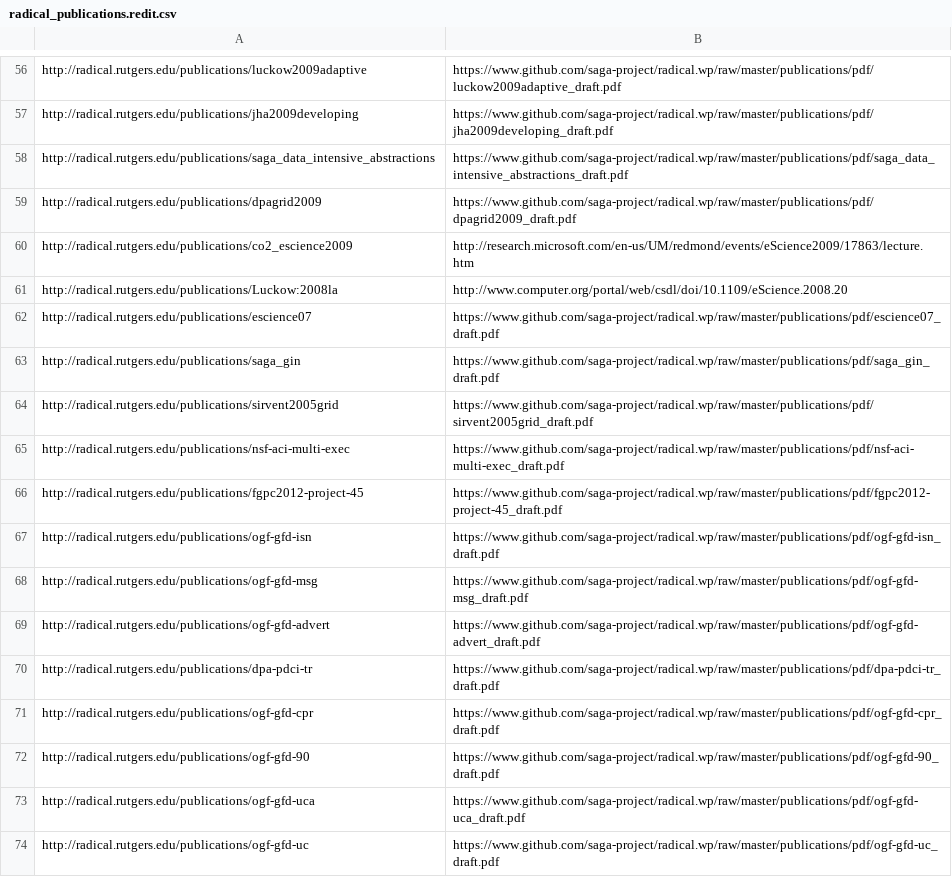
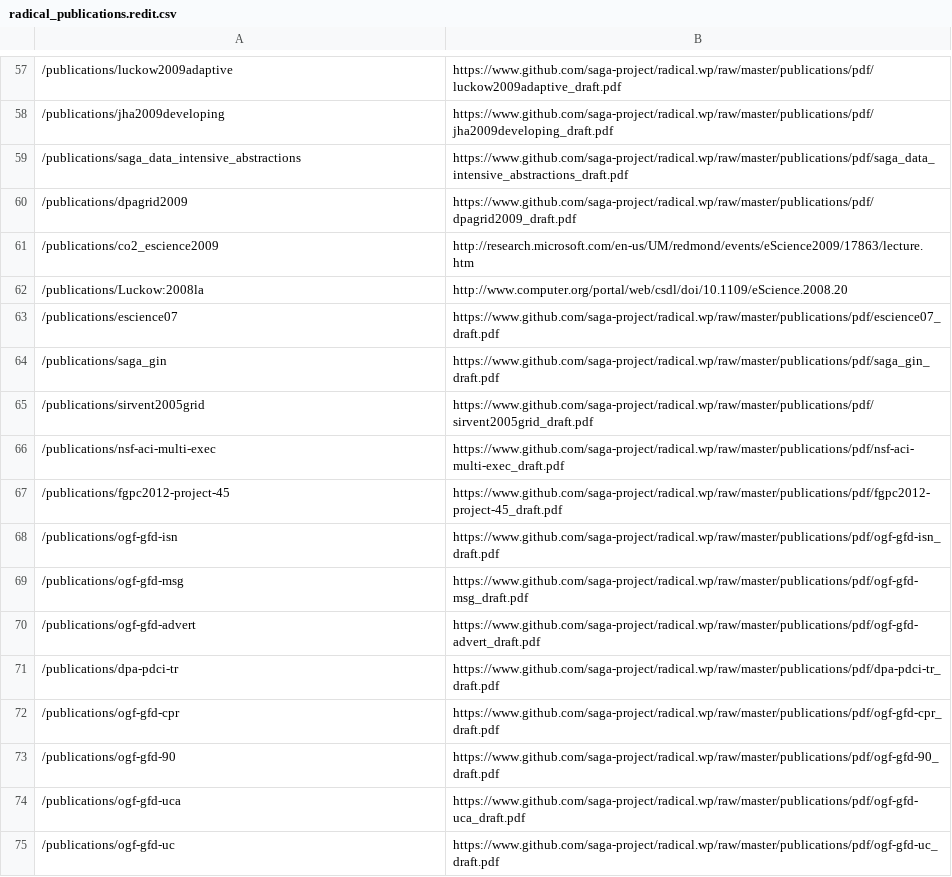
Before and after one commit to saga-project/radical.wp, a CSV file: publications/radical_publications.redit.csv, drawn as a sheet; only a part is shown, gaps mark what is left out; addresses are those after the commit; the diff covers the shown part only; the diff names each change by its address in the sheet, - before the commit and + after, or states it on an @@ line.

```diff
--- a/publications/radical_publications.redit.csv
+++ b/publications/radical_publications.redit.csv
-A57: http://radical.rutgers.edu/publications/luckow2009adaptive
+A57: /publications/luckow2009adaptive
-A58: http://radical.rutgers.edu/publications/jha2009developing
+A58: /publications/jha2009developing
-A59: http://radical.rutgers.edu/publications/saga_data_intensive_abstractions
+A59: /publications/saga_data_intensive_abstractions
-A60: http://radical.rutgers.edu/publications/dpagrid2009
+A60: /publications/dpagrid2009
-A61: http://radical.rutgers.edu/publications/co2_escience2009
+A61: /publications/co2_escience2009
-A62: http://radical.rutgers.edu/publications/Luckow:2008la
+A62: /publications/Luckow:2008la
-A63: http://radical.rutgers.edu/publications/escience07
+A63: /publications/escience07
-A64: http://radical.rutgers.edu/publications/saga_gin
+A64: /publications/saga_gin
-A65: http://radical.rutgers.edu/publications/sirvent2005grid
+A65: /publications/sirvent2005grid
-A66: http://radical.rutgers.edu/publications/nsf-aci-multi-exec
+A66: /publications/nsf-aci-multi-exec
-A67: http://radical.rutgers.edu/publications/fgpc2012-project-45
+A67: /publications/fgpc2012-project-45
-A68: http://radical.rutgers.edu/publications/ogf-gfd-isn
+A68: /publications/ogf-gfd-isn
-A69: http://radical.rutgers.edu/publications/ogf-gfd-msg
+A69: /publications/ogf-gfd-msg
-A70: http://radical.rutgers.edu/publications/ogf-gfd-advert
+A70: /publications/ogf-gfd-advert
-A71: http://radical.rutgers.edu/publications/dpa-pdci-tr
+A71: /publications/dpa-pdci-tr
-A72: http://radical.rutgers.edu/publications/ogf-gfd-cpr
+A72: /publications/ogf-gfd-cpr
-A73: http://radical.rutgers.edu/publications/ogf-gfd-90
+A73: /publications/ogf-gfd-90
-A74: http://radical.rutgers.edu/publications/ogf-gfd-uca
+A74: /publications/ogf-gfd-uca
-A75: http://radical.rutgers.edu/publications/ogf-gfd-uc
+A75: /publications/ogf-gfd-uc
```
Also changed, not shown: 2 added rows, 1 removed row and 56 edited cells elsewhere in this file, 14 other files.
